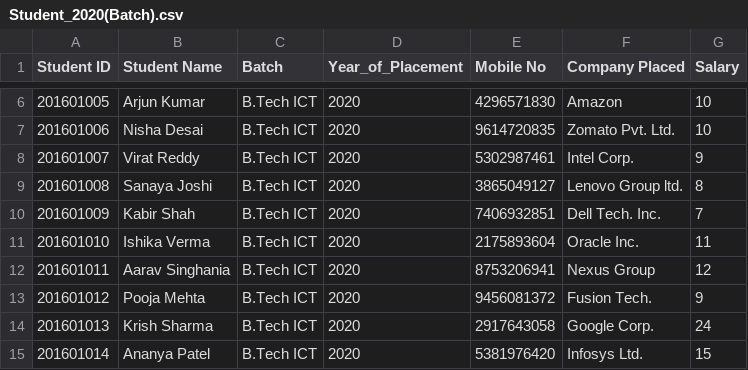
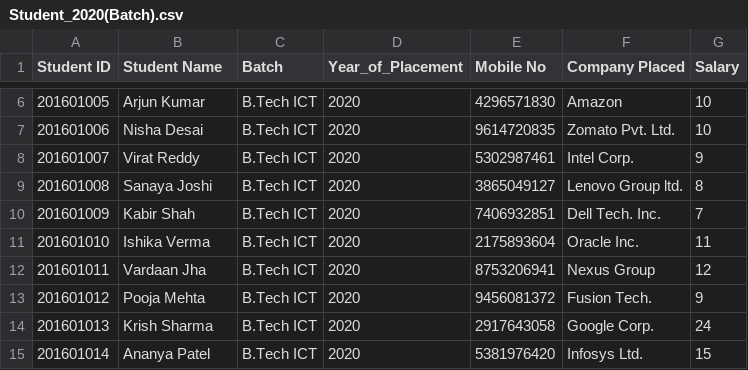
Before and after one commit to TOAORUDRA-01/CAPSTONE-PRJ-Placement-manager-policy-, a CSV file: Data/Student_2020(Batch).csv, drawn as a sheet; only a part is shown, gaps mark what is left out.

Commit message:
Update Student_2020(Batch).csv

```diff
--- a/Data/Student_2020(Batch).csv
+++ b/Data/Student_2020(Batch).csv
@@ -11,3 +11,3 @@ Student ID,Student Name,Batch,Year_of_Placement,Mobile No,Company Placed,Salary
 201601010,Ishika Verma,B.Tech ICT,2020,2175893604,Oracle Inc.,11
-201601011,Aarav Singhania,B.Tech ICT,2020,8753206941,Nexus Group,12
+201601011,Vardaan Jha,B.Tech ICT,2020,8753206941,Nexus Group,12
 201601012,Pooja Mehta,B.Tech ICT,2020,9456081372,Fusion Tech.,9
```
